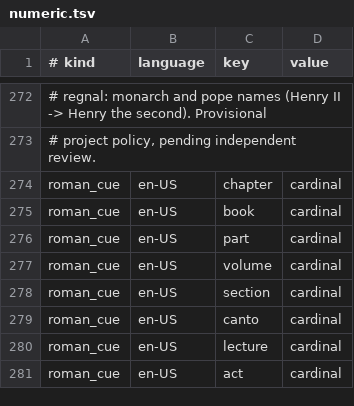
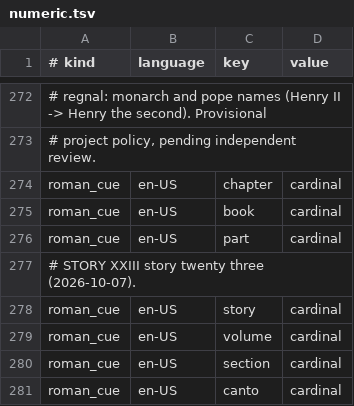
Before and after one commit to hunydev/tts-text-frontend, a TSV file: resources/languages/en-US/rules/numeric.tsv, drawn as a sheet; only a part is shown, gaps mark what is left out; the shorter side is filled out with more unchanged rows.

```diff
--- a/resources/languages/en-US/rules/numeric.tsv
+++ b/resources/languages/en-US/rules/numeric.tsv
@@ -276,2 +276,4 @@ roman_cue	en-US	book	cardinal
 roman_cue	en-US	part	cardinal
+# STORY XXIII story twenty three (2026-10-07).
+roman_cue	en-US	story	cardinal
 roman_cue	en-US	volume	cardinal
```
Also changed, not shown: 13 other files.
